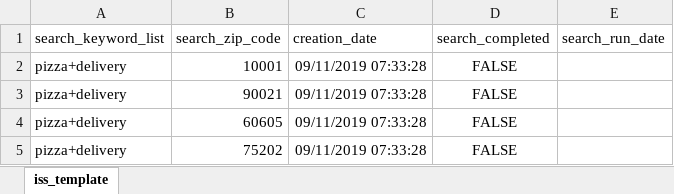
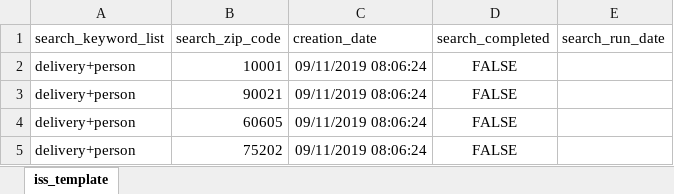
Before and after one commit to nfeliccia/gnarfle, an Excel workbook: iss_template.xlsx, sheet iss_template, drawn as a sheet; values as stored, in another font and other column widths than the file's, no borders; the diff names each change by its address in the sheet, - before the commit and + after, or states it on an @@ line.

Commit message:
Before starting to build the search returner

```diff
--- a/iss_template.xlsx (sheet iss_template)
+++ b/iss_template.xlsx (sheet iss_template)
-A2:A5 (search_keyword_list): pizza+delivery
+A2:A5 (search_keyword_list): delivery+person
-C2:C5 (creation_date): 09/11/2019 07:33:28
+C2:C5 (creation_date): 09/11/2019 08:06:24
```
Also changed, not shown: 6 other files.
